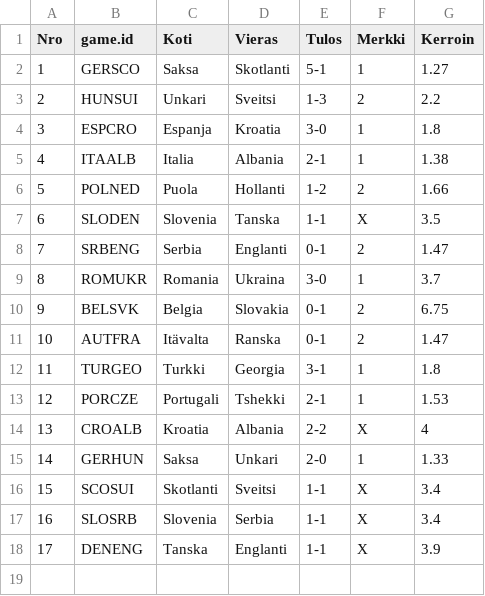
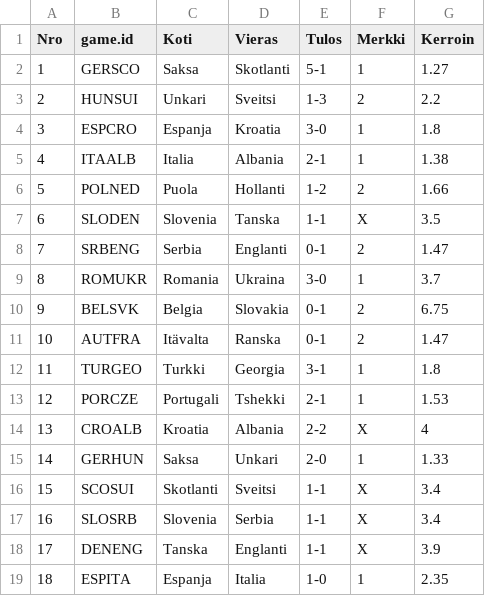
Before and after one commit to joniok/emveikkaus2024, a CSV file: points/evaluation.csv, drawn as a sheet; the diff names each change by its address in the sheet, - before the commit and + after, or states it on an @@ line.

Commit message:
Points from ESP-ITA.

```diff
--- a/points/evaluation.csv
+++ b/points/evaluation.csv
+row 19: 18 | ESPITA | Espanja | Italia | 1-0 | 1 | 2.35
```
Also changed, not shown: 1 other file.
